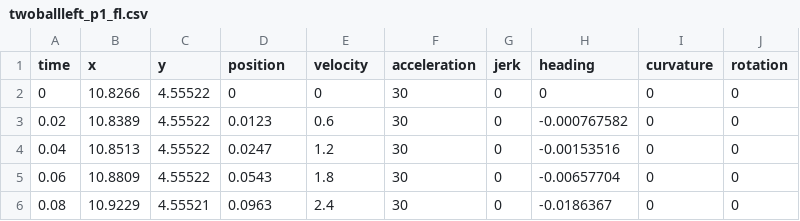
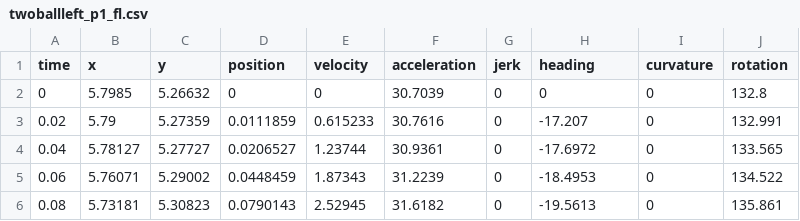
Before and after one commit to errorcodexero/swerve2022, a CSV file: src/main/deploy/paths/twoballleft_p1_fl.csv, drawn as a sheet; only a part is shown; the diff covers the shown part only.

```diff
--- a/src/main/deploy/paths/twoballleft_p1_fl.csv
+++ b/src/main/deploy/paths/twoballleft_p1_fl.csv
@@ -1,6 +1,6 @@
 "time","x","y","position","velocity","acceleration","jerk","heading","curvature","rotation"
-0,10.8266,4.55522,0,0,30,0,0,0,0
-0.02,10.8389,4.55522,0.0123,0.6,30,0,-0.000767582,0,0
-0.04,10.8513,4.55522,0.0247,1.2,30,0,-0.00153516,0,0
-0.06,10.8809,4.55522,0.0543,1.8,30,0,-0.00657704,0,0
-0.08,10.9229,4.55521,0.0963,2.4,30,0,-0.0186367,0,0
+0,5.7985,5.26632,0,0,30.7039,0,0,0,132.8
+0.02,5.79,5.27359,0.0111859,0.615233,30.7616,0,-17.207,0,132.991
+0.04,5.78127,5.27727,0.0206527,1.23744,30.9361,0,-17.6972,0,133.565
+0.06,5.76071,5.29002,0.0448459,1.87343,31.2239,0,-18.4953,0,134.522
+0.08,5.73181,5.30823,0.0790143,2.52945,31.6182,0,-19.5613,0,135.861
```
Also changed, not shown: 2 removed rows and 140 edited cells elsewhere in this file, src/main/deploy/paths/twoballleft_p1_bl.csv, src/main/deploy/paths/twoballleft_p1_br.csv, 4 other files.
